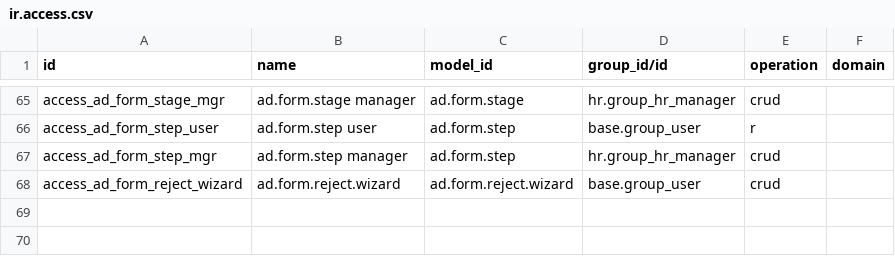
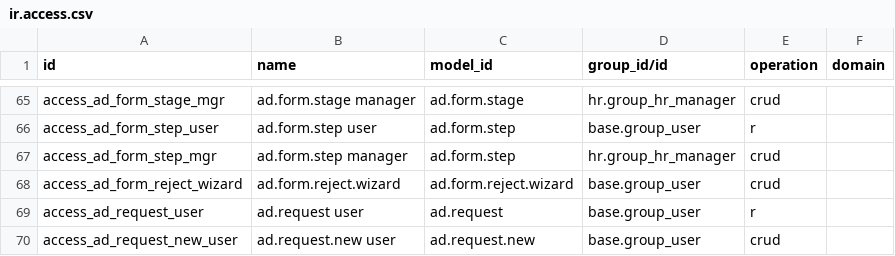
Before and after one commit to AliMurad-intpath/abnaa_dijlah_hr, a CSV file: security/ir.access.csv, drawn as a sheet; only a part is shown, gaps mark what is left out; the diff names each change by its address in the sheet, - before the commit and + after, or states it on an @@ line.

```diff
--- a/security/ir.access.csv
+++ b/security/ir.access.csv
+row 69: access_ad_request_user | ad.request user | ad.request | base.group_user | r
+row 70: access_ad_request_new_user | ad.request.new user | ad.request.new | base.group_user | crud
```
Also changed, not shown: 30 other files.
